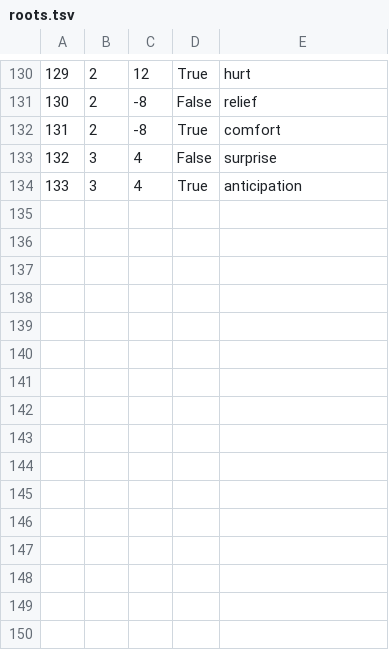
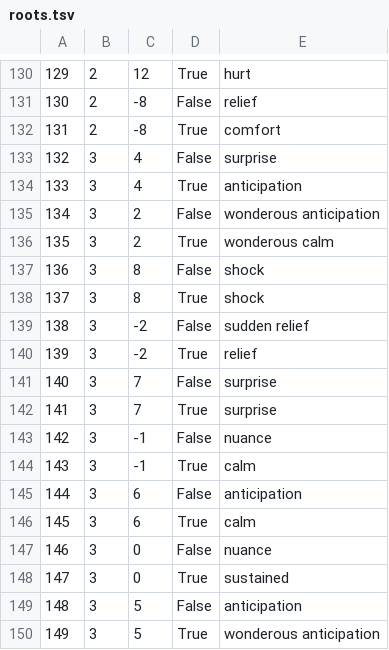
Before and after one commit to davidson16807/music, a TSV file: roots.tsv, drawn as a sheet; only a part is shown, gaps mark what is left out.

```diff
--- a/roots.tsv
+++ b/roots.tsv
@@ -134 +134,17 @@
 133	3	4	True	anticipation
+134	3	2	False	wonderous anticipation
+135	3	2	True	wonderous calm
+136	3	8	False	shock
+137	3	8	True	shock
+138	3	-2	False	sudden relief
+139	3	-2	True	relief
+140	3	7	False	surprise
+141	3	7	True	surprise
+142	3	-1	False	nuance
+143	3	-1	True	calm
+144	3	6	False	anticipation
+145	3	6	True	calm
+146	3	0	False	nuance
+147	3	0	True	sustained
+148	3	5	False	anticipation
+149	3	5	True	wonderous anticipation
```
Also changed, not shown: 2 other files.
